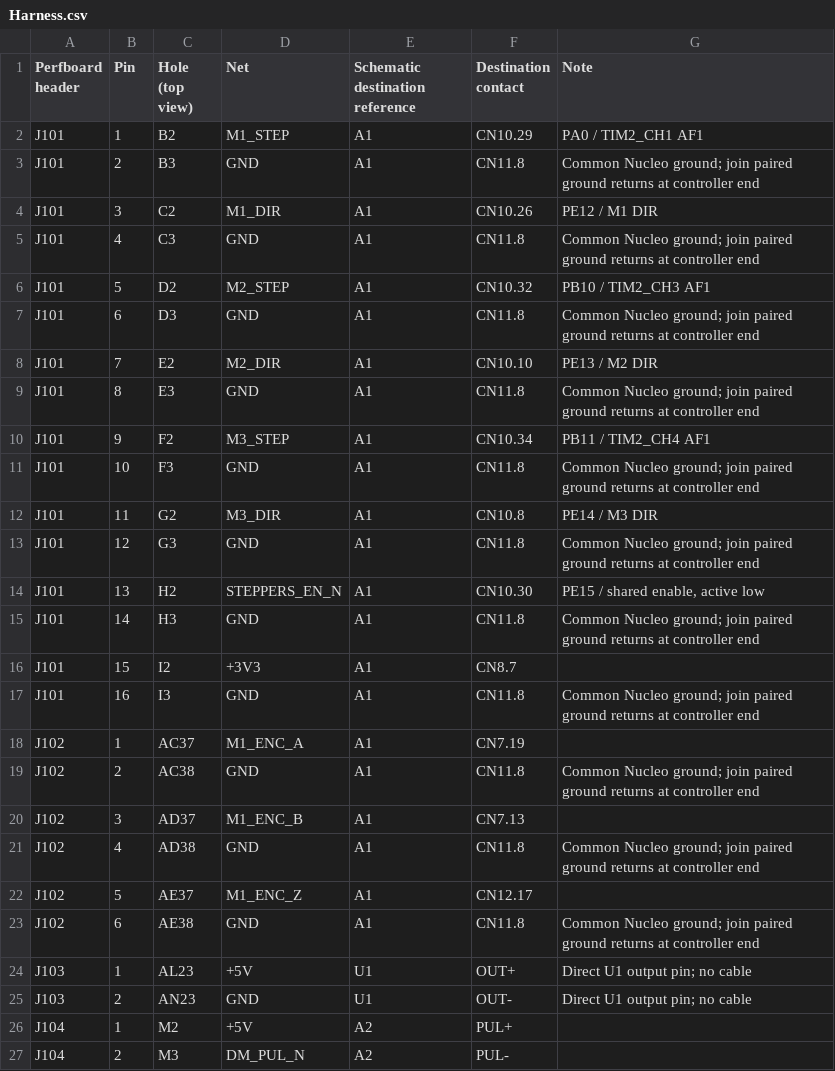
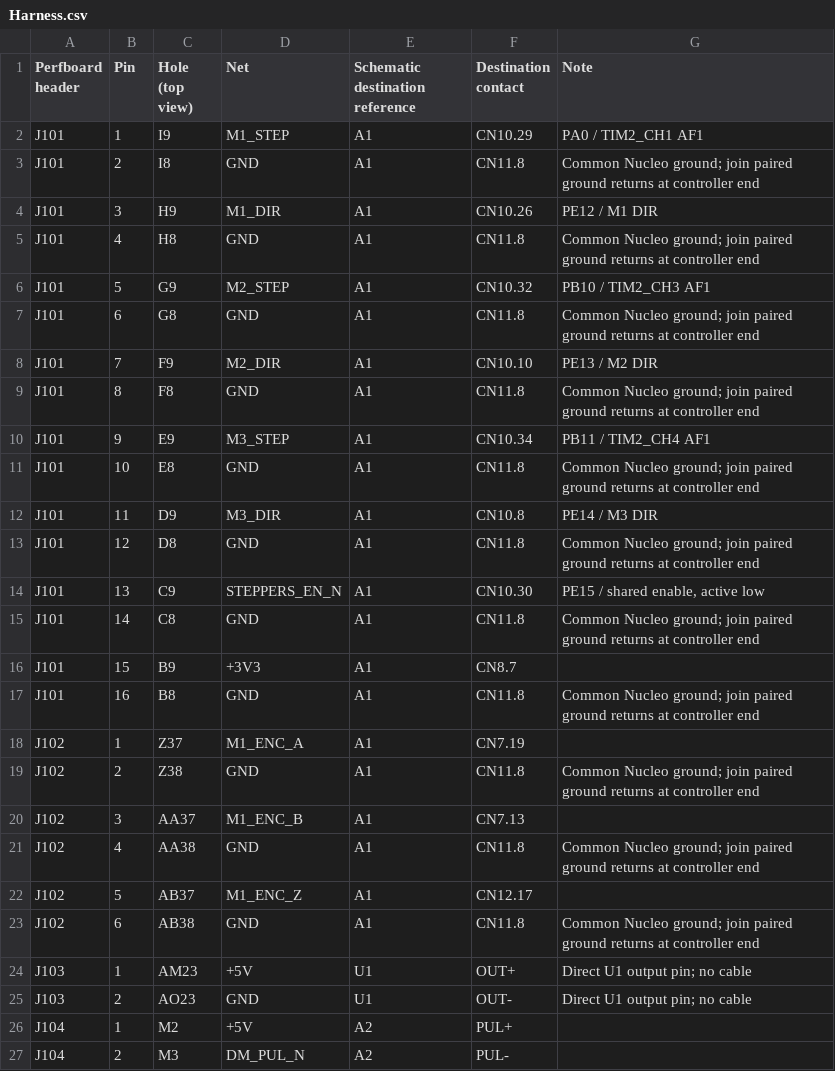
Before and after one commit to daleondev/ProtoMate_Control, a CSV file: hardware/assembly/Harness.csv, drawn as a sheet; only a part is shown; the diff covers the shown part only.

```diff
--- a/hardware/assembly/Harness.csv
+++ b/hardware/assembly/Harness.csv
@@ -1,26 +1,26 @@
 Perfboard header,Pin,Hole (top view),Net,Schematic destination reference,Destination contact,Note
-J101,1,B2,M1_STEP,A1,CN10.29,PA0 / TIM2_CH1 AF1
-J101,2,B3,GND,A1,CN11.8,Common Nucleo ground; join paired ground returns at controller end
-J101,3,C2,M1_DIR,A1,CN10.26,PE12 / M1 DIR
-J101,4,C3,GND,A1,CN11.8,Common Nucleo ground; join paired ground returns at controller end
-J101,5,D2,M2_STEP,A1,CN10.32,PB10 / TIM2_CH3 AF1
-J101,6,D3,GND,A1,CN11.8,Common Nucleo ground; join paired ground returns at controller end
-J101,7,E2,M2_DIR,A1,CN10.10,PE13 / M2 DIR
-J101,8,E3,GND,A1,CN11.8,Common Nucleo ground; join paired ground returns at controller end
-J101,9,F2,M3_STEP,A1,CN10.34,PB11 / TIM2_CH4 AF1
-J101,10,F3,GND,A1,CN11.8,Common Nucleo ground; join paired ground returns at controller end
-J101,11,G2,M3_DIR,A1,CN10.8,PE14 / M3 DIR
-J101,12,G3,GND,A1,CN11.8,Common Nucleo ground; join paired ground returns at controller end
-J101,13,H2,STEPPERS_EN_N,A1,CN10.30,"PE15 / shared enable, active low"
-J101,14,H3,GND,A1,CN11.8,Common Nucleo ground; join paired ground returns at controller end
-J101,15,I2,+3V3,A1,CN8.7,
-J101,16,I3,GND,A1,CN11.8,Common Nucleo ground; join paired ground returns at controller end
-J102,1,AC37,M1_ENC_A,A1,CN7.19,
-J102,2,AC38,GND,A1,CN11.8,Common Nucleo ground; join paired ground returns at controller end
-J102,3,AD37,M1_ENC_B,A1,CN7.13,
-J102,4,AD38,GND,A1,CN11.8,Common Nucleo ground; join paired ground returns at controller end
-J102,5,AE37,M1_ENC_Z,A1,CN12.17,
-J102,6,AE38,GND,A1,CN11.8,Common Nucleo ground; join paired ground returns at controller end
-J103,1,AL23,+5V,U1,OUT+,Direct U1 output pin; no cable
-J103,2,AN23,GND,U1,OUT-,Direct U1 output pin; no cable
+J101,1,I9,M1_STEP,A1,CN10.29,PA0 / TIM2_CH1 AF1
+J101,2,I8,GND,A1,CN11.8,Common Nucleo ground; join paired ground returns at controller end
+J101,3,H9,M1_DIR,A1,CN10.26,PE12 / M1 DIR
+J101,4,H8,GND,A1,CN11.8,Common Nucleo ground; join paired ground returns at controller end
+J101,5,G9,M2_STEP,A1,CN10.32,PB10 / TIM2_CH3 AF1
+J101,6,G8,GND,A1,CN11.8,Common Nucleo ground; join paired ground returns at controller end
+J101,7,F9,M2_DIR,A1,CN10.10,PE13 / M2 DIR
+J101,8,F8,GND,A1,CN11.8,Common Nucleo ground; join paired ground returns at controller end
+J101,9,E9,M3_STEP,A1,CN10.34,PB11 / TIM2_CH4 AF1
+J101,10,E8,GND,A1,CN11.8,Common Nucleo ground; join paired ground returns at controller end
+J101,11,D9,M3_DIR,A1,CN10.8,PE14 / M3 DIR
+J101,12,D8,GND,A1,CN11.8,Common Nucleo ground; join paired ground returns at controller end
+J101,13,C9,STEPPERS_EN_N,A1,CN10.30,"PE15 / shared enable, active low"
+J101,14,C8,GND,A1,CN11.8,Common Nucleo ground; join paired ground returns at controller end
+J101,15,B9,+3V3,A1,CN8.7,
+J101,16,B8,GND,A1,CN11.8,Common Nucleo ground; join paired ground returns at controller end
+J102,1,Z37,M1_ENC_A,A1,CN7.19,
+J102,2,Z38,GND,A1,CN11.8,Common Nucleo ground; join paired ground returns at controller end
+J102,3,AA37,M1_ENC_B,A1,CN7.13,
+J102,4,AA38,GND,A1,CN11.8,Common Nucleo ground; join paired ground returns at controller end
+J102,5,AB37,M1_ENC_Z,A1,CN12.17,
+J102,6,AB38,GND,A1,CN11.8,Common Nucleo ground; join paired ground returns at controller end
+J103,1,AM23,+5V,U1,OUT+,Direct U1 output pin; no cable
+J103,2,AO23,GND,U1,OUT-,Direct U1 output pin; no cable
 J104,1,M2,+5V,A2,PUL+,
```
Also changed, not shown: 10 edited cells elsewhere in this file, hardware/assembly/Holes.csv, hardware/assembly/Wires.csv, 10 other files.
